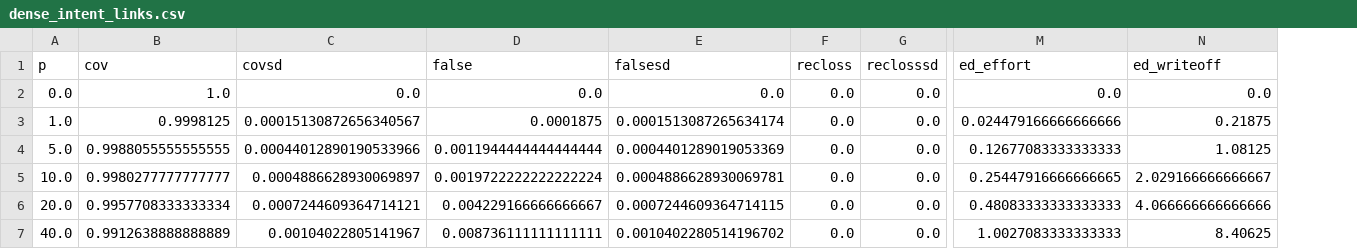
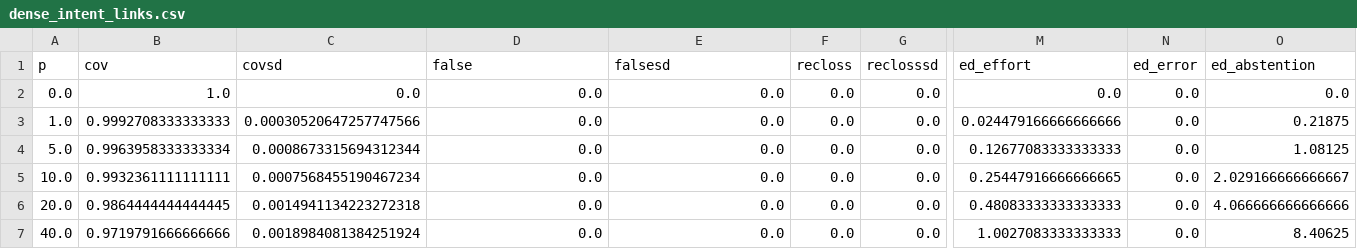
Before and after one commit to obedebessa/evidence-debt, a CSV file: data/series/dense_intent_links.csv, drawn as a sheet; only a part is shown, gaps mark what is left out; addresses are those after the commit; the diff names each change by its address in the sheet, - before the commit and + after, or states it on an @@ line.

```diff
--- a/data/series/dense_intent_links.csv
+++ b/data/series/dense_intent_links.csv
+column N (ed_error), rows 2-7: all 0.0
-O1: ed_writeoff
+O1: ed_abstention
-B3 (cov): 0.9998125
+B3 (cov): 0.9992708333333333
-C3 (covsd): 0.00015130872656340567
+C3 (covsd): 0.00030520647257747566
-D3 (false): 0.0001875
+D3 (false): 0.0
-E3 (falsesd): 0.0001513087265634174
+E3 (falsesd): 0.0
-B4 (cov): 0.9988055555555555
+B4 (cov): 0.9963958333333334
-C4 (covsd): 0.00044012890190533966
+C4 (covsd): 0.0008673315694312344
-D4 (false): 0.0011944444444444444
+D4 (false): 0.0
-E4 (falsesd): 0.0004401289019053369
+E4 (falsesd): 0.0
-B5 (cov): 0.9980277777777777
+B5 (cov): 0.9932361111111111
-C5 (covsd): 0.0004886628930069897
+C5 (covsd): 0.0007568455190467234
-D5 (false): 0.0019722222222222224
+D5 (false): 0.0
-E5 (falsesd): 0.0004886628930069781
+E5 (falsesd): 0.0
-B6 (cov): 0.9957708333333334
+B6 (cov): 0.9864444444444445
-C6 (covsd): 0.0007244609364714121
+C6 (covsd): 0.0014941134223272318
-D6 (false): 0.004229166666666667
+D6 (false): 0.0
-E6 (falsesd): 0.0007244609364714115
+E6 (falsesd): 0.0
-B7 (cov): 0.9912638888888889
+B7 (cov): 0.9719791666666666
-C7 (covsd): 0.00104022805141967
+C7 (covsd): 0.0018984081384251924
-D7 (false): 0.008736111111111111
+D7 (false): 0.0
-E7 (falsesd): 0.0010402280514196702
+E7 (falsesd): 0.0
```
Also changed, not shown: data/interest.csv, data/series/dense_approval_links.csv, 52 other files.
